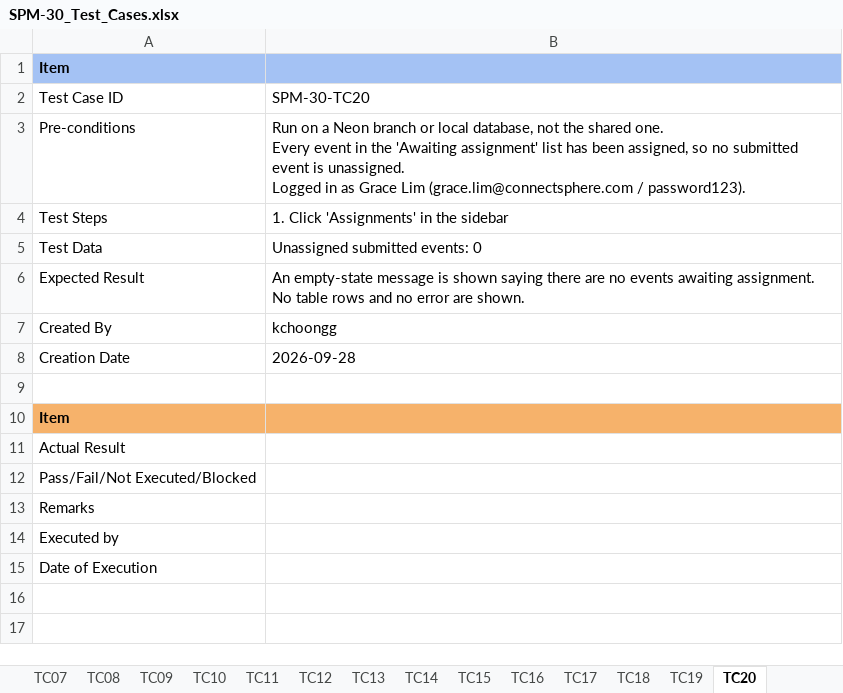
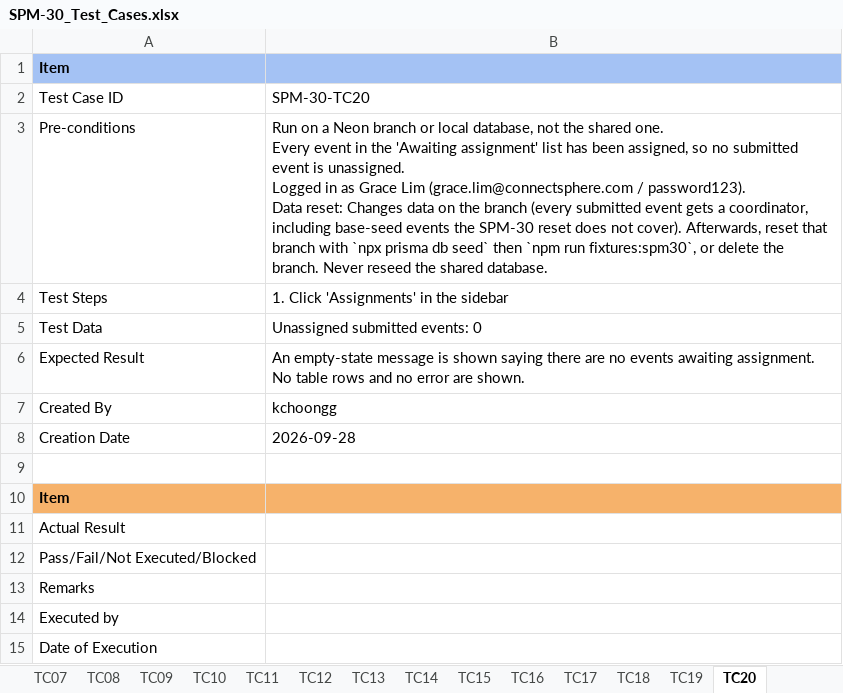
Before and after one commit to kchoongg/IS212, an Excel workbook: docs/test-cases/SPM-30_Test_Cases.xlsx, sheet TC20, drawn as a sheet; values as stored, in another font and other column widths than the file's, no borders; ↵ is a line break in a cell; the diff names each change by its address in the sheet, - before the commit and + after, or states it on an @@ line.

```diff
--- a/docs/test-cases/SPM-30_Test_Cases.xlsx (sheet TC20)
+++ b/docs/test-cases/SPM-30_Test_Cases.xlsx (sheet TC20)
-B3: …/ password123).
+B3: …/ password123). ↵ Data reset: Changes data on the branch (every submitted event gets a coordinator, including base-seed events the SPM-30 reset does not cover). Afterwards, reset that branch with `npx prisma db seed` then `npm run fixtures:spm30`, or delete the branch. Never reseed the shared database.
```
Also changed, not shown: sheet TC10, sheet TC09, sheet TC14, sheet TC13, sheet TC15, sheet TC16, 1 more sheet, 3 other files.
